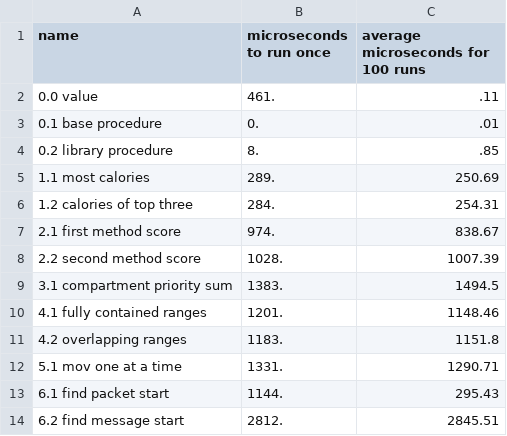
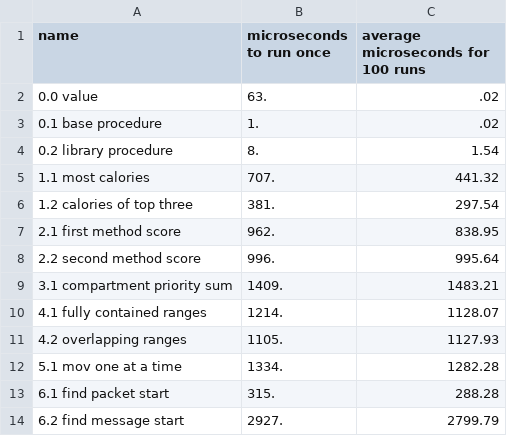
Before and after one commit to SpecificMachine1/AdventOfCode2022, a CSV file: benchmark/results/gsc-bench.csv, drawn as a sheet.

```diff
--- a/benchmark/results/gsc-bench.csv
+++ b/benchmark/results/gsc-bench.csv
@@ -1,14 +1,14 @@
 name, microseconds to run once, average microseconds for 100 runs
-0.0 value,461.,.11
-0.1 base procedure,0.,.01
-0.2 library procedure,8.,.85
-1.1 most calories,289.,250.69
-1.2 calories of top three,284.,254.31
-2.1 first method score,974.,838.67
-2.2 second method score,1028.,1007.39
-3.1 compartment priority sum,1383.,1494.5
-4.1 fully contained ranges,1201.,1148.46
-4.2 overlapping ranges,1183.,1151.8
-5.1  mov one at a time,1331.,1290.71
-6.1 find packet start,1144.,295.43
-6.2 find message start,2812.,2845.51
+0.0 value,63.,.02
+0.1 base procedure,1.,.02
+0.2 library procedure,8.,1.54
+1.1 most calories,707.,441.32
+1.2 calories of top three,381.,297.54
+2.1 first method score,962.,838.95
+2.2 second method score,996.,995.64
+3.1 compartment priority sum,1409.,1483.21
+4.1 fully contained ranges,1214.,1128.07
+4.2 overlapping ranges,1105.,1127.93
+5.1  mov one at a time,1334.,1282.28
+6.1 find packet start,315.,288.28
+6.2 find message start,2927.,2799.79
```
Also changed, not shown: benchmark/results/gauche-bench.csv, benchmark/results/gauche-ports-bench.csv, 10 other files.
